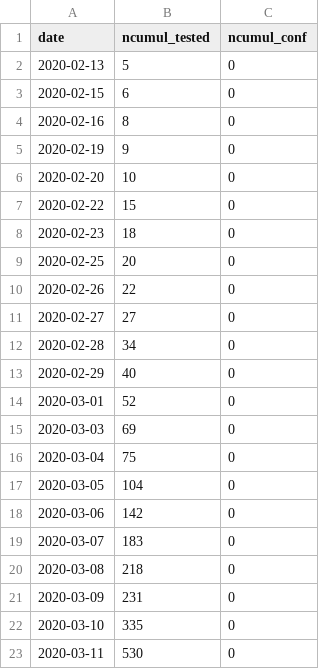
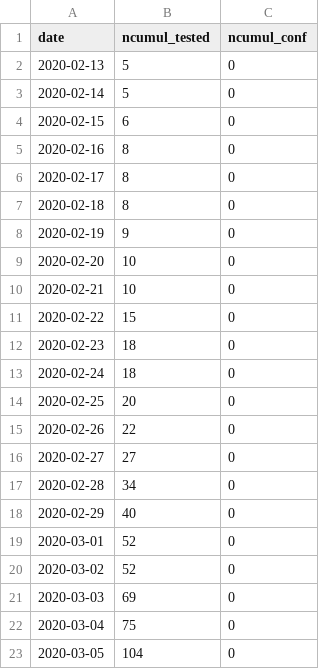
Before and after one commit to jonaudet/serocovpop, a CSV file: data/manitoba_covid_numbers.csv, drawn as a sheet; only a part is shown; the shorter side is filled out with more unchanged rows.

Commit message:
Added the 6 missing days
Days with 0 tests at the beginning of the pandemic.

```diff
--- a/data/manitoba_covid_numbers.csv
+++ b/data/manitoba_covid_numbers.csv
@@ -2,8 +2,13 @@ date,ncumul_tested,ncumul_conf
 2020-02-13,5,0
+2020-02-14,5,0
 2020-02-15,6,0
 2020-02-16,8,0
+2020-02-17,8,0
+2020-02-18,8,0
 2020-02-19,9,0
 2020-02-20,10,0
+2020-02-21,10,0
 2020-02-22,15,0
 2020-02-23,18,0
+2020-02-24,18,0
 2020-02-25,20,0
@@ -14,2 +19,3 @@ date,ncumul_tested,ncumul_conf
 2020-03-01,52,0
+2020-03-02,52,0
 2020-03-03,69,0
```
